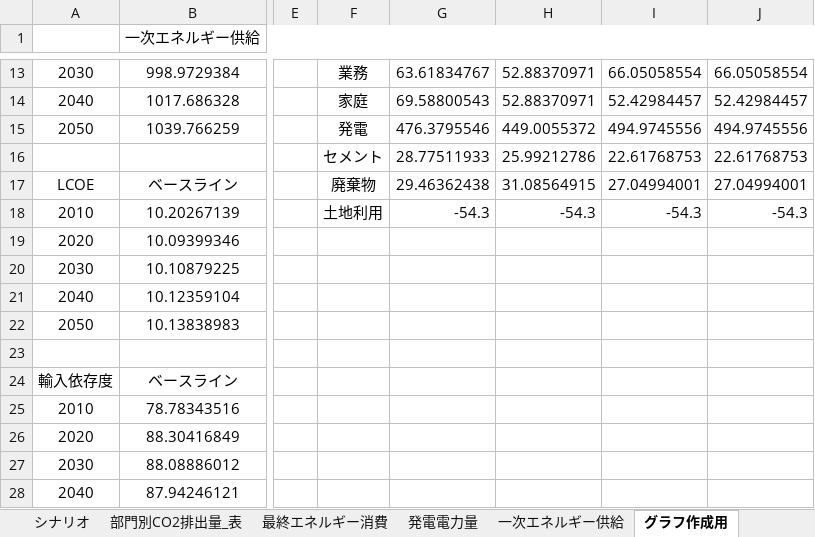
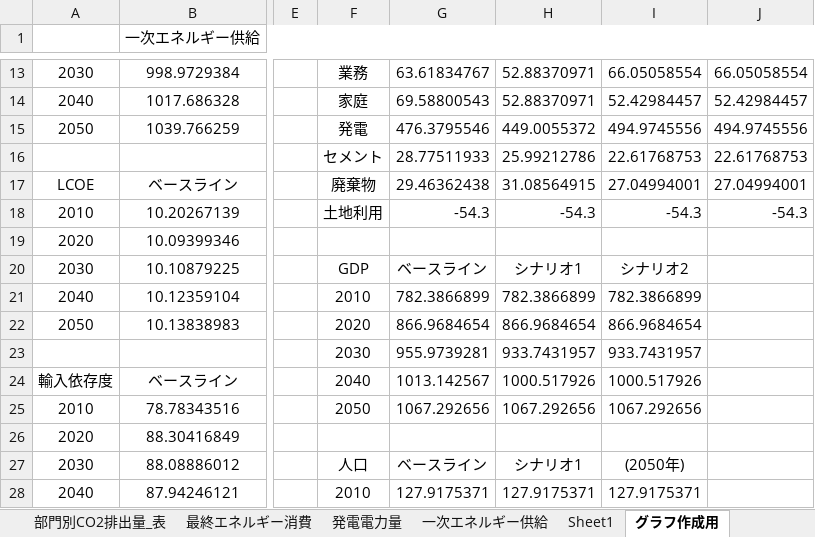
Before and after one commit to MoriShotaro/TA_model, an Excel workbook: xlsx/model2.xlsx, sheet グラフ作成用, drawn as a sheet; only a part is shown, gaps mark what is left out; values as stored, in another font and other column widths than the file's, no borders; rows hold the shown columns only; the diff covers the shown part only; the diff names each change by its address in the sheet, - before the commit and + after, or states it on an @@ line.

```diff
--- a/xlsx/model2.xlsx (sheet グラフ作成用)
+++ b/xlsx/model2.xlsx (sheet グラフ作成用)
+sheet tab: Sheet1
-F20: (empty)
+F20: GDP
-G20: (empty)
+G20: ベースライン
-H20: (empty)
+H20: シナリオ1
-I20: (empty)
+I20: シナリオ2
-F21: (empty)
+F21: 2010
-G21: (empty)
+G21: 782.3866899
-H21: (empty)
+H21: 782.3866899
-I21: (empty)
+I21: 782.3866899
-F22: (empty)
+F22: 2020
-G22: (empty)
+G22: 866.9684654
-H22: (empty)
+H22: 866.9684654
-I22: (empty)
+I22: 866.9684654
-row 23: (empty)
+row 23:  |  |  | 2030 | 955.9739281 | 933.7431957 | 933.7431957
-F24: (empty)
+F24: 2040
-G24: (empty)
+G24: 1013.142567
-H24: (empty)
+H24: 1000.517926
-I24: (empty)
+I24: 1000.517926
-F25: (empty)
+F25: 2050
-G25: (empty)
+G25: 1067.292656
-H25: (empty)
+H25: 1067.292656
-I25: (empty)
+I25: 1067.292656
-F27: (empty)
+F27: 人口
-G27: (empty)
+G27: ベースライン
-H27: (empty)
+H27: シナリオ1
-I27: (empty)
+I27: (2050年)
-F28: (empty)
+F28: 2010
-G28: (empty)
+G28: 127.9175371
-H28: (empty)
+H28: 127.9175371
-I28: (empty)
+I28: 127.9175371
```
Also changed, not shown: 16 edited cells elsewhere in this sheet, other sheet tabs, charts or pictures.
